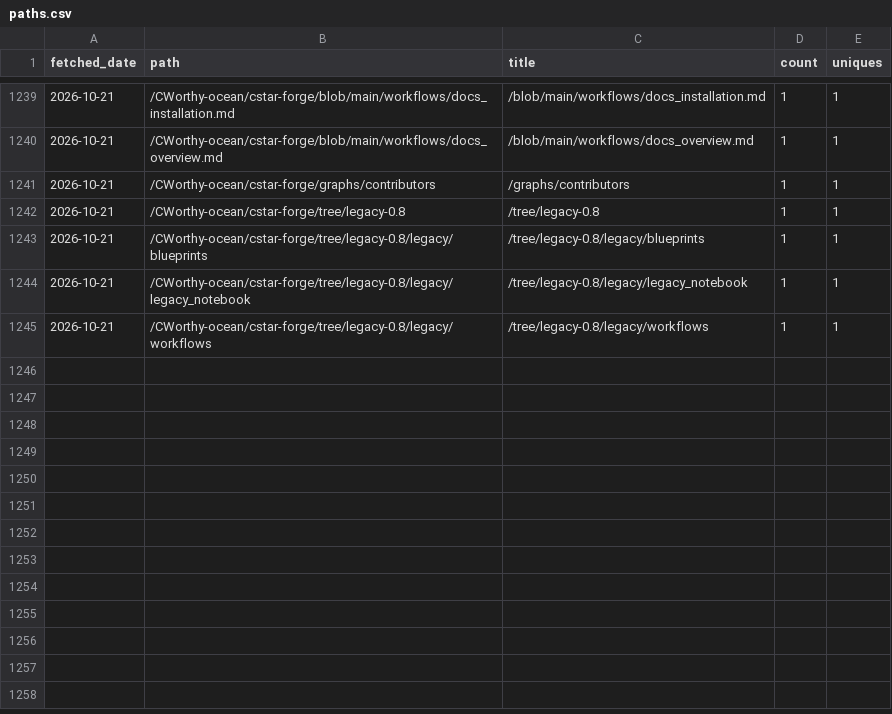
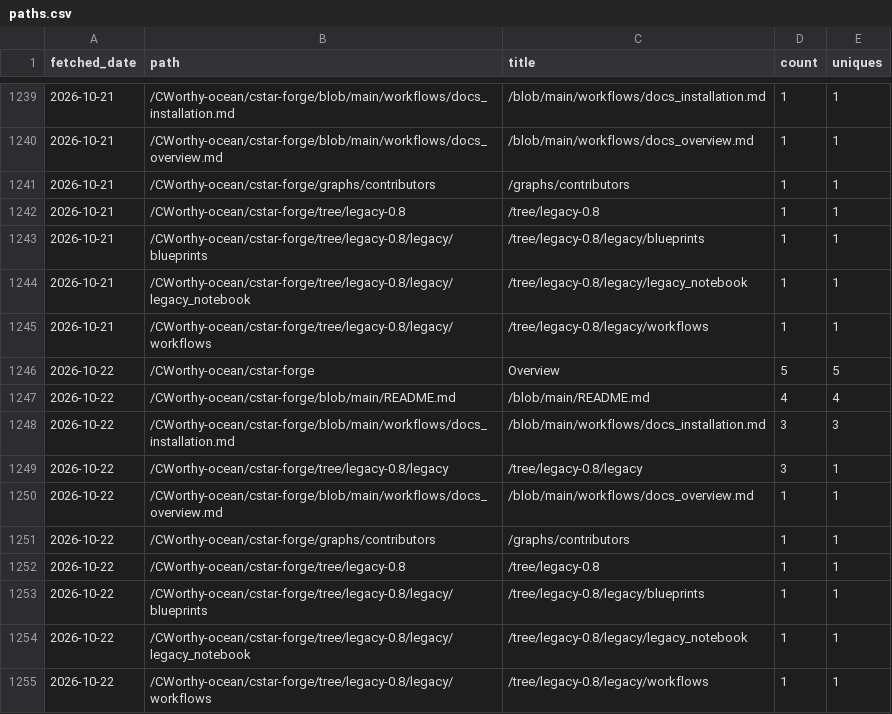
Before and after one commit to CWorthy-ocean/cworthy-gh-metrics, a CSV file: data/CWorthy-ocean/cson-forge/paths.csv, drawn as a sheet; only a part is shown, gaps mark what is left out; the diff names each change by its address in the sheet, - before the commit and + after, or states it on an @@ line.

```diff
--- a/data/CWorthy-ocean/cson-forge/paths.csv
+++ b/data/CWorthy-ocean/cson-forge/paths.csv
+row 1246: 2026-10-22 | /CWorthy-ocean/cstar-forge | Overview | 5 | 5
+row 1247: 2026-10-22 | /CWorthy-ocean/cstar-forge/blob/main/README.md | /blob/main/README.md | 4 | 4
+row 1248: 2026-10-22 | /CWorthy-ocean/cstar-forge/blob/main/workflows/docs_installation.md | /blob/main/workflows/docs_installation.md | 3 | 3
+row 1249: 2026-10-22 | /CWorthy-ocean/cstar-forge/tree/legacy-0.8/legacy | /tree/legacy-0.8/legacy | 3 | 1
+row 1250: 2026-10-22 | /CWorthy-ocean/cstar-forge/blob/main/workflows/docs_overview.md | /blob/main/workflows/docs_overview.md | 1 | 1
+row 1251: 2026-10-22 | /CWorthy-ocean/cstar-forge/graphs/contributors | /graphs/contributors | 1 | 1
+row 1252: 2026-10-22 | /CWorthy-ocean/cstar-forge/tree/legacy-0.8 | /tree/legacy-0.8 | 1 | 1
+row 1253: 2026-10-22 | /CWorthy-ocean/cstar-forge/tree/legacy-0.8/legacy/blueprints | /tree/legacy-0.8/legacy/blueprints | 1 | 1
+row 1254: 2026-10-22 | /CWorthy-ocean/cstar-forge/tree/legacy-0.8/legacy/legacy_notebook | /tree/legacy-0.8/legacy/legacy_notebook | 1 | 1
+row 1255: 2026-10-22 | /CWorthy-ocean/cstar-forge/tree/legacy-0.8/legacy/workflows | /tree/legacy-0.8/legacy/workflows | 1 | 1
```
Also changed, not shown: data/CWorthy-ocean/C-Star/paths.csv, data/CWorthy-ocean/roms-tools/paths.csv, 23 other files.
